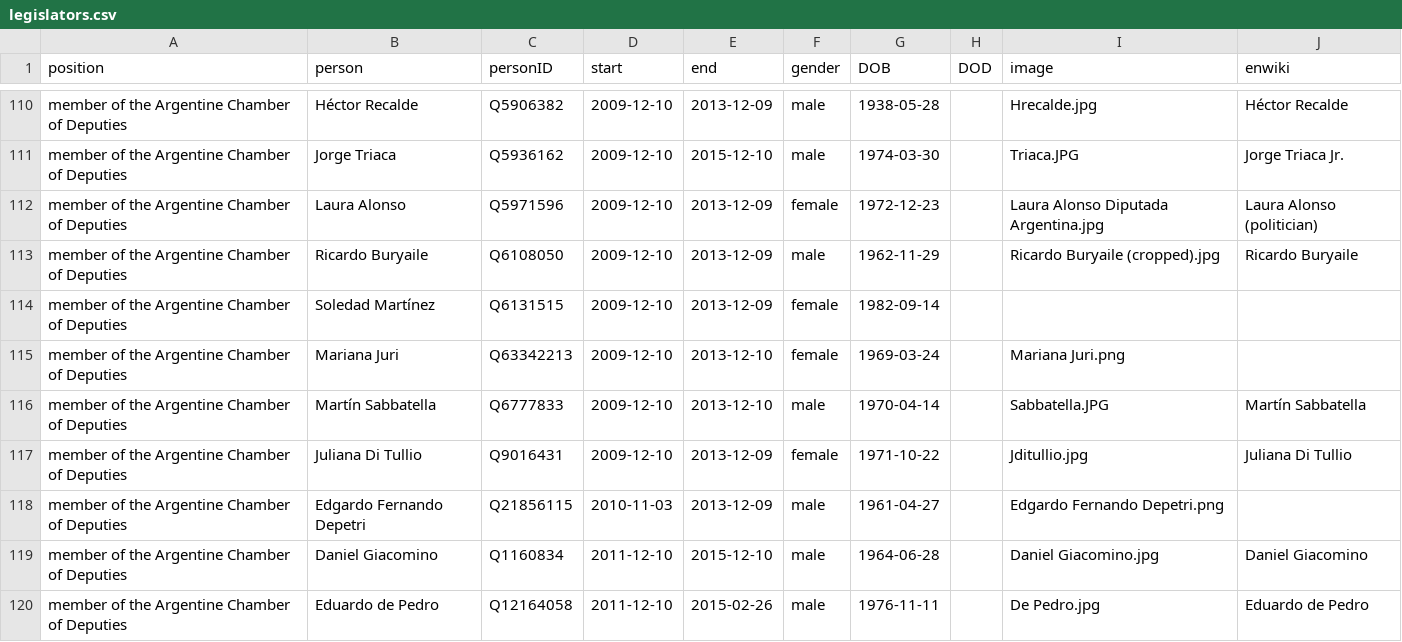
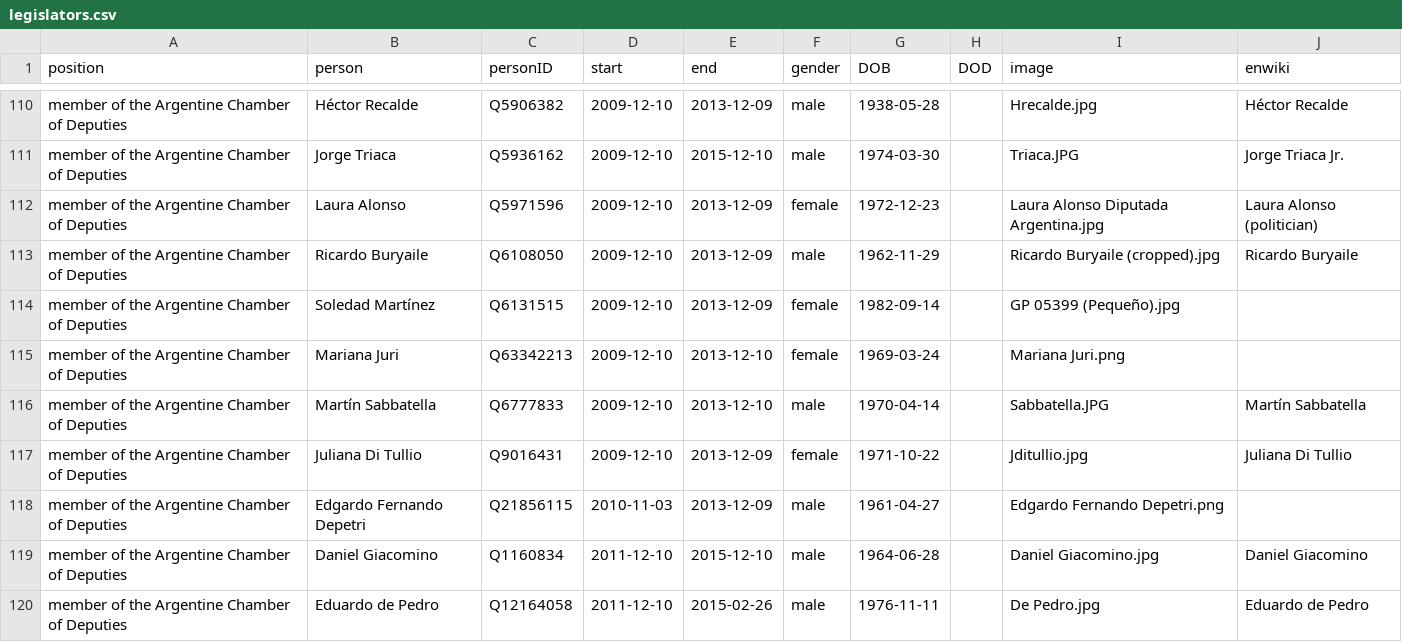
Before and after one commit to every-politician-scrapers/argentina-ministers, a CSV file: html/legislators.csv, drawn as a sheet; only a part is shown, gaps mark what is left out.

Commit message:
PCB update

```diff
--- a/html/legislators.csv
+++ b/html/legislators.csv
@@ -113,3 +113,3 @@ member of the Argentine Chamber of Deputies,Laura Alonso,Q5971596,2009-12-10,201
 member of the Argentine Chamber of Deputies,Ricardo Buryaile,Q6108050,2009-12-10,2013-12-09,male,1962-11-29,,Ricardo Buryaile (cropped).jpg,Ricardo Buryaile
-member of the Argentine Chamber of Deputies,Soledad Martínez,Q6131515,2009-12-10,2013-12-09,female,1982-09-14,,,
+member of the Argentine Chamber of Deputies,Soledad Martínez,Q6131515,2009-12-10,2013-12-09,female,1982-09-14,,GP 05399 (Pequeño).jpg,
 member of the Argentine Chamber of Deputies,Mariana Juri,Q63342213,2009-12-10,2013-12-10,female,1969-03-24,,Mariana Juri.png,
```
